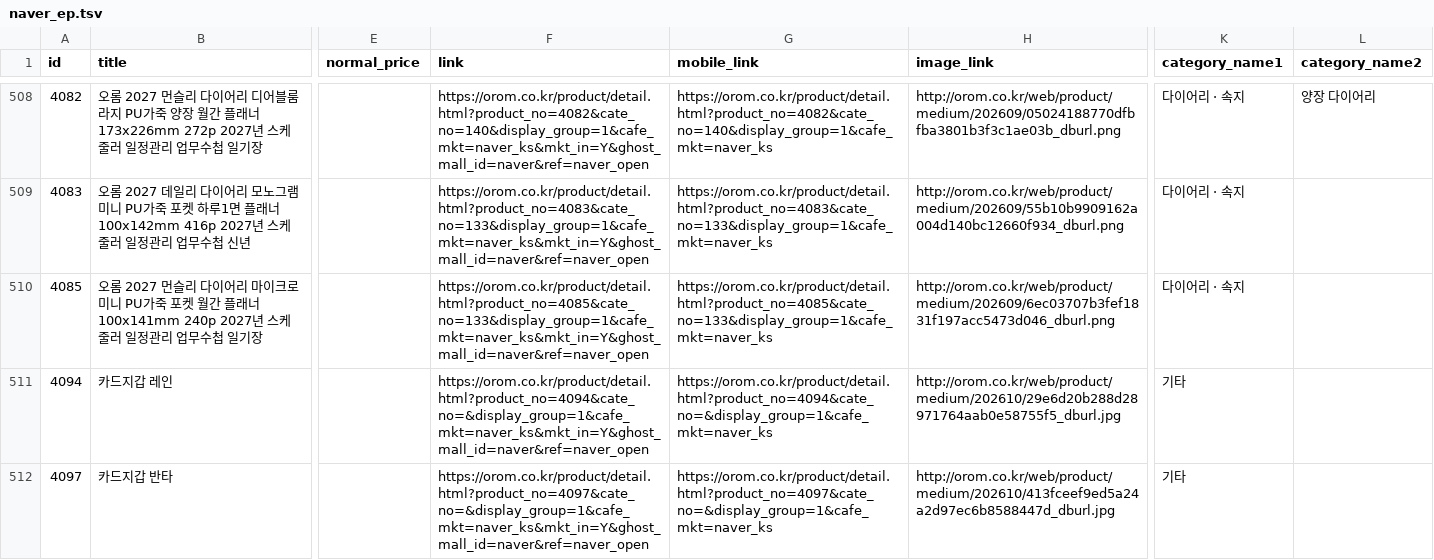
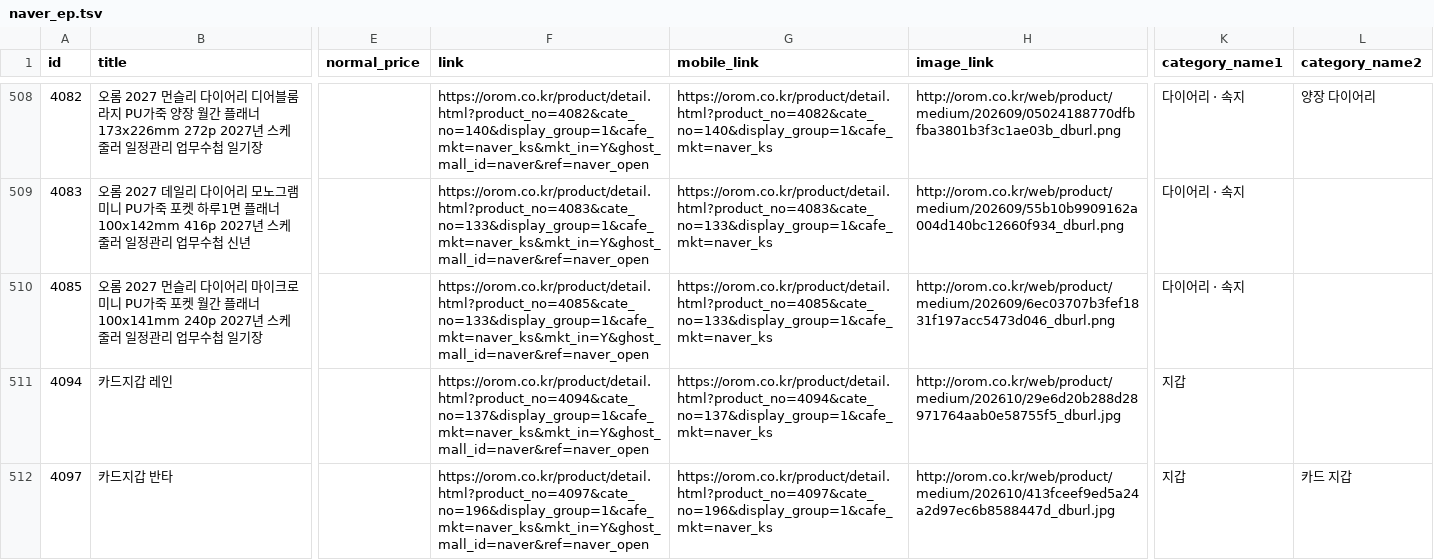
Before and after one commit to OROMadmin/orom-ep, a TSV file: docs/naver_ep.tsv, drawn as a sheet; only a part is shown, gaps mark what is left out; the diff names each change by its address in the sheet, - before the commit and + after, or states it on an @@ line.

```diff
--- a/docs/naver_ep.tsv
+++ b/docs/naver_ep.tsv
-F511 (link): https://orom.co.kr/product/detail.html?product_no=4094&cate_no=&display_group=1&cafe_mkt=naver_ks&mkt_in=Y&ghost_mall_id=naver&ref=naver_open
+F511 (link): https://orom.co.kr/product/detail.html?product_no=4094&cate_no=137&display_group=1&cafe_mkt=naver_ks&mkt_in=Y&ghost_mall_id=naver&ref=naver_open
-G511 (mobile_link): https://orom.co.kr/product/detail.html?product_no=4094&cate_no=&display_group=1&cafe_mkt=naver_ks
+G511 (mobile_link): https://orom.co.kr/product/detail.html?product_no=4094&cate_no=137&display_group=1&cafe_mkt=naver_ks
-K511:K512 (category_name1): 기타
+K511:K512 (category_name1): 지갑
-F512 (link): https://orom.co.kr/product/detail.html?product_no=4097&cate_no=&display_group=1&cafe_mkt=naver_ks&mkt_in=Y&ghost_mall_id=naver&ref=naver_open
+F512 (link): https://orom.co.kr/product/detail.html?product_no=4097&cate_no=196&display_group=1&cafe_mkt=naver_ks&mkt_in=Y&ghost_mall_id=naver&ref=naver_open
-G512 (mobile_link): https://orom.co.kr/product/detail.html?product_no=4097&cate_no=&display_group=1&cafe_mkt=naver_ks
+G512 (mobile_link): https://orom.co.kr/product/detail.html?product_no=4097&cate_no=196&display_group=1&cafe_mkt=naver_ks
-L512 (category_name2): (empty)
+L512 (category_name2): 카드 지갑
```
Also changed, not shown: 2 other files.
